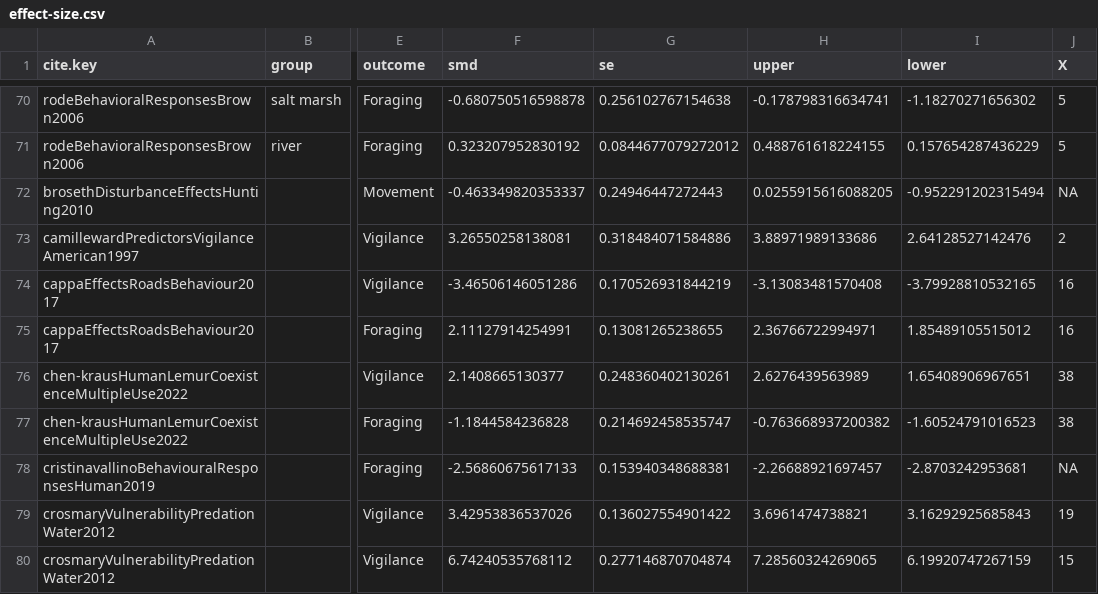
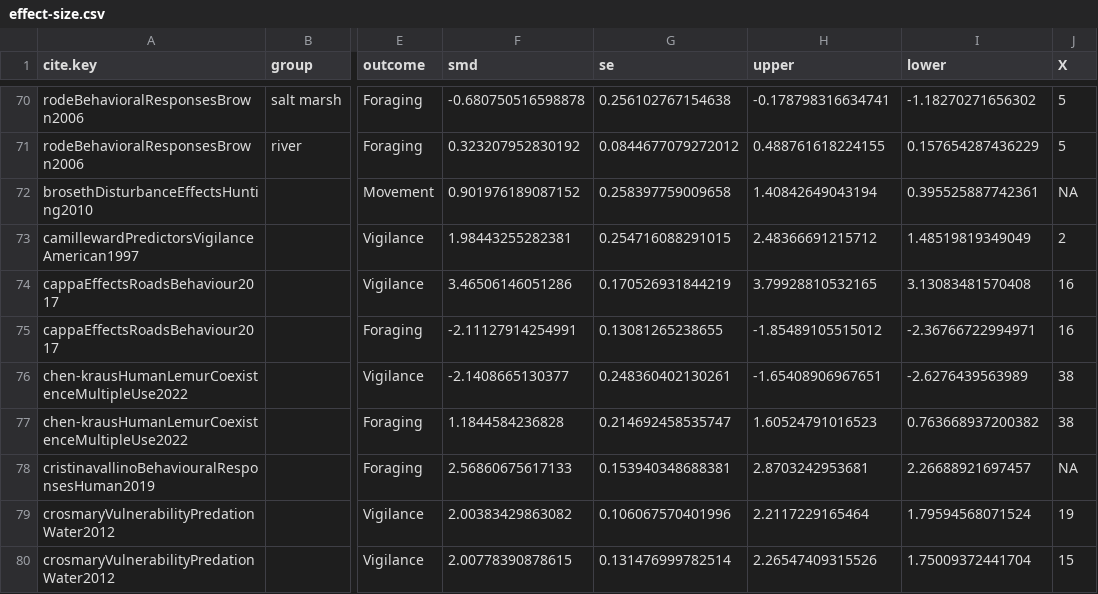
Before and after one commit to cheesesnakes/superpredator-or-superscary, a CSV file: meta-analysis/data/effect-size.csv, drawn as a sheet; only a part is shown, gaps mark what is left out; the diff covers the shown part only; the diff names each change by its address in the sheet, - before the commit and + after, or states it on an @@ line.

```diff
--- a/meta-analysis/data/effect-size.csv
+++ b/meta-analysis/data/effect-size.csv
-F72 (smd): -0.463349820353337
+F72 (smd): 0.901976189087152
-G72 (se): 0.24946447272443
+G72 (se): 0.258397759009658
-H72 (upper): 0.0255915616088205
+H72 (upper): 1.40842649043194
-I72 (lower): -0.952291202315494
+I72 (lower): 0.395525887742361
-F73 (smd): 3.26550258138081
+F73 (smd): 1.98443255282381
-G73 (se): 0.318484071584886
+G73 (se): 0.254716088291015
-H73 (upper): 3.88971989133686
+H73 (upper): 2.48366691215712
-I73 (lower): 2.64128527142476
+I73 (lower): 1.48519819349049
-F74 (smd): -3.46506146051286
+F74 (smd): 3.46506146051286
-H74 (upper): -3.13083481570408
+H74 (upper): 3.79928810532165
-I74 (lower): -3.79928810532165
+I74 (lower): 3.13083481570408
-F75 (smd): 2.11127914254991
+F75 (smd): -2.11127914254991
-H75 (upper): 2.36766722994971
+H75 (upper): -1.85489105515012
-I75 (lower): 1.85489105515012
+I75 (lower): -2.36766722994971
-F76 (smd): 2.1408665130377
+F76 (smd): -2.1408665130377
-H76 (upper): 2.6276439563989
+H76 (upper): -1.65408906967651
-I76 (lower): 1.65408906967651
+I76 (lower): -2.6276439563989
-F77 (smd): -1.1844584236828
+F77 (smd): 1.1844584236828
-H77 (upper): -0.763668937200382
+H77 (upper): 1.60524791016523
-I77 (lower): -1.60524791016523
+I77 (lower): 0.763668937200382
-F78 (smd): -2.56860675617133
+F78 (smd): 2.56860675617133
-H78 (upper): -2.26688921697457
+H78 (upper): 2.8703242953681
-I78 (lower): -2.8703242953681
+I78 (lower): 2.26688921697457
-F79 (smd): 3.42953836537026
+F79 (smd): 2.00383429863082
-G79 (se): 0.136027554901422
+G79 (se): 0.106067570401996
-H79 (upper): 3.6961474738821
+H79 (upper): 2.2117229165464
-I79 (lower): 3.16292925685843
+I79 (lower): 1.79594568071524
-F80 (smd): 6.74240535768112
+F80 (smd): 2.00778390878615
-G80 (se): 0.277146870704874
+G80 (se): 0.131476999782514
-H80 (upper): 7.28560324269065
+H80 (upper): 2.26547409315526
-I80 (lower): 6.19920747267159
+I80 (lower): 1.75009372441704
```
Also changed, not shown: 57 edited cells elsewhere in this file, meta-analysis/data/chapter-1_effects.csv, meta-analysis/data/clean_data.csv, 7 other files.
